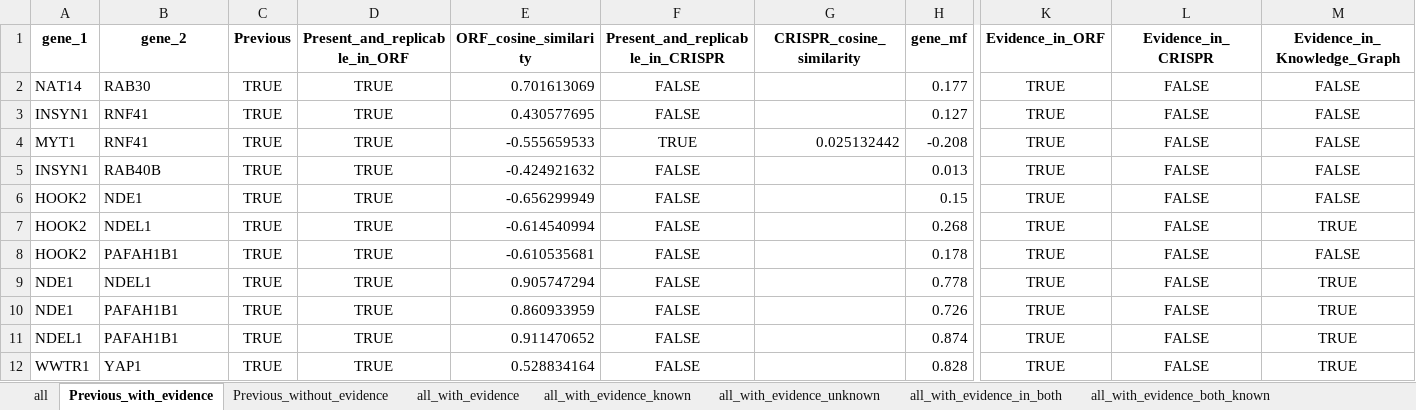
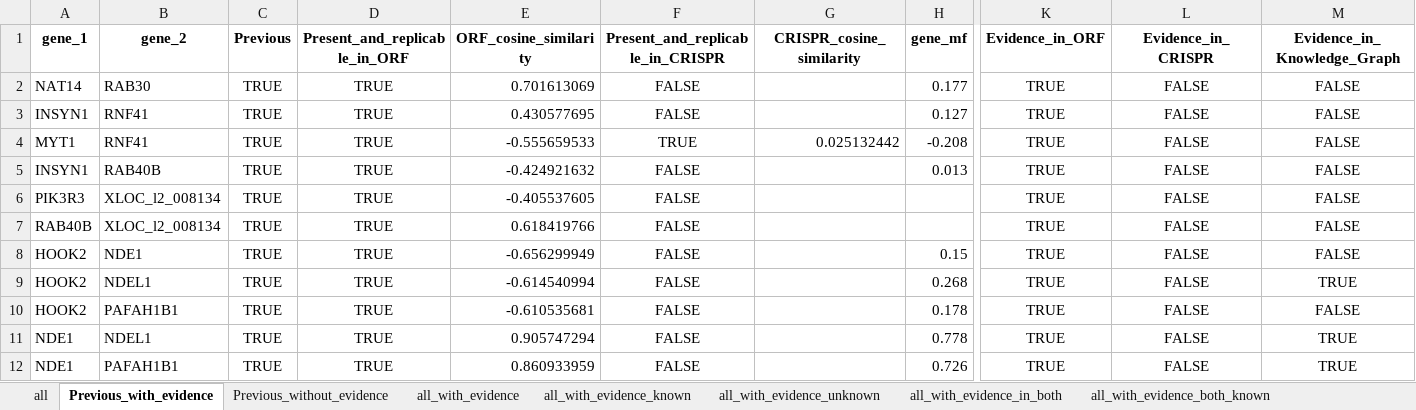
Before and after one commit to jump-cellpainting/2024_Chandrasekaran_Morphmap, an Excel workbook: 07.compute-cosine-similarities/output/connections.xlsx, sheet Previous_with_evidence, drawn as a sheet; only a part is shown, gaps mark what is left out; the shorter side is filled out with more unchanged rows; values as stored, in another font and other column widths than the file's, no borders; rows hold the shown columns only; the diff names each change by its address in the sheet, - before the commit and + after, or states it on an @@ line.

```diff
--- a/07.compute-cosine-similarities/output/connections.xlsx (sheet Previous_with_evidence)
+++ b/07.compute-cosine-similarities/output/connections.xlsx (sheet Previous_with_evidence)
+row 6: PIK3R3 | XLOC_l2_008134 | TRUE | TRUE | -0.405537605 | FALSE |  |  | TRUE | FALSE | FALSE
+row 7: RAB40B | XLOC_l2_008134 | TRUE | TRUE | 0.618419766 | FALSE |  |  | TRUE | FALSE | FALSE
```
Also changed, not shown: sheet all, sheet all_with_evidence, sheet Previous_without_evidence, 1 other file.
